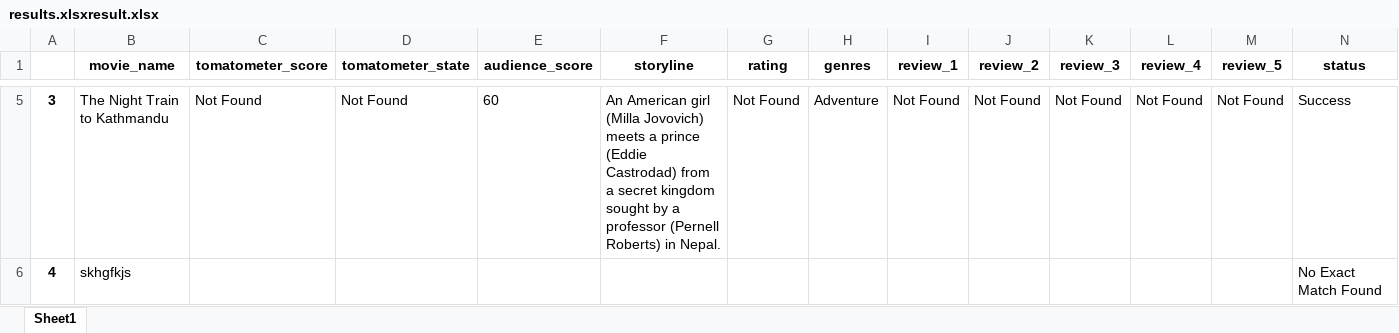
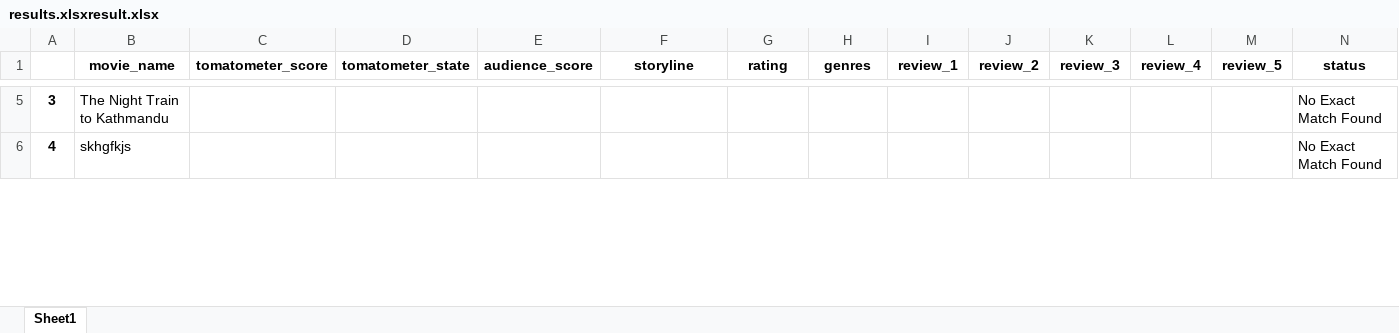
Before and after one commit to karuna-sth/WebScraping-python-robotframework, an Excel workbook: web-scraping/files/results.xlsxresult.xlsx, sheet Sheet1, drawn as a sheet; only a part is shown, gaps mark what is left out; values as stored, in another font and other column widths than the file's, no borders; the diff covers the shown part only; the diff names each change by its address in the sheet, - before the commit and + after, or states it on an @@ line.

```diff
--- a/web-scraping/files/results.xlsxresult.xlsx (sheet Sheet1)
+++ b/web-scraping/files/results.xlsxresult.xlsx (sheet Sheet1)
-C5 (tomatometer_score): Not Found
+C5 (tomatometer_score): (empty)
-D5 (tomatometer_state): Not Found
+D5 (tomatometer_state): (empty)
-E5 (audience_score): 60
+E5 (audience_score): (empty)
-F5 (storyline): An American girl (Milla Jovovich) meets a prince (Eddie Castrodad) from a secret kingdom sought by a professor (Pernell Roberts) in Nepal.
+F5 (storyline): (empty)
-G5 (rating): Not Found
+G5 (rating): (empty)
-H5 (genres): Adventure
+H5 (genres): (empty)
-I5 (review_1): Not Found
+I5 (review_1): (empty)
-J5 (review_2): Not Found
+J5 (review_2): (empty)
-K5 (review_3): Not Found
+K5 (review_3): (empty)
-L5 (review_4): Not Found
+L5 (review_4): (empty)
-M5 (review_5): Not Found
+M5 (review_5): (empty)
-N5 (status): Success
+N5 (status): No Exact Match Found
```
Also changed, not shown: 36 edited cells elsewhere in this sheet, 4 other files.
